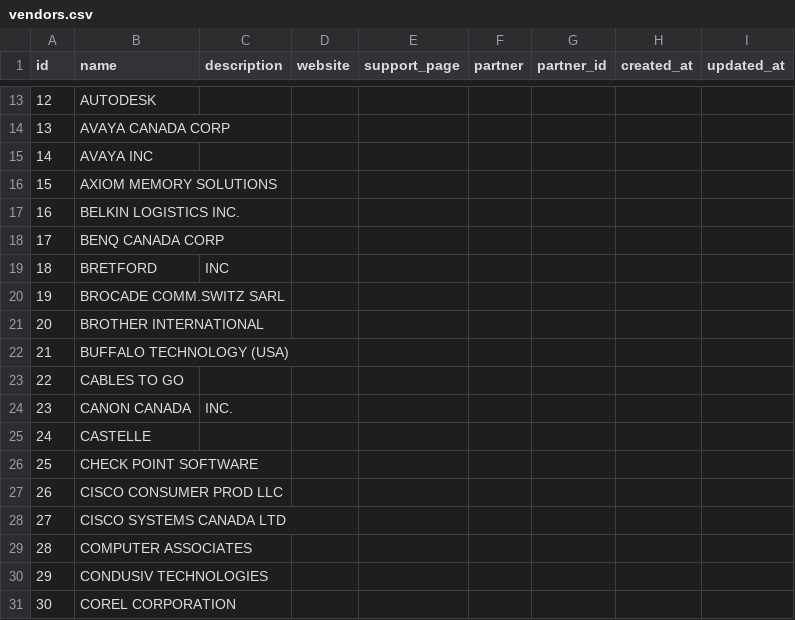
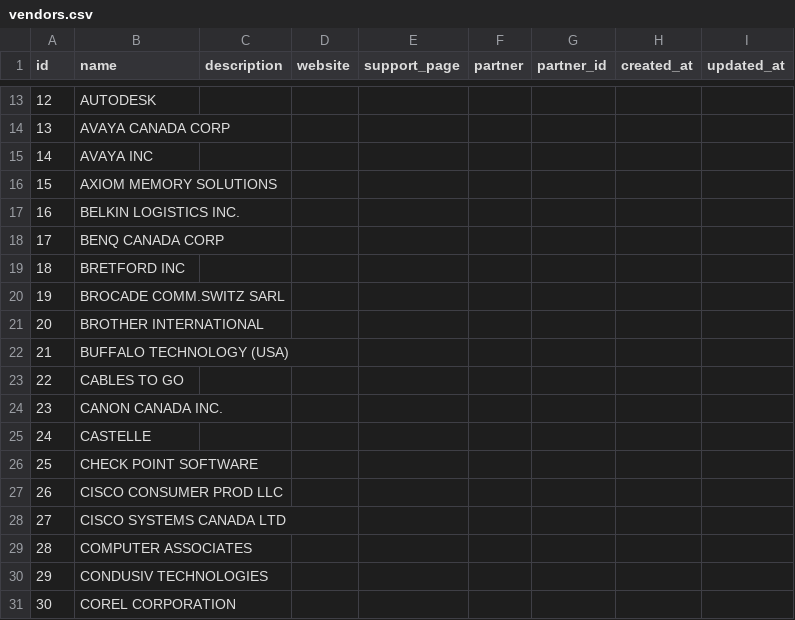
Before and after one commit to i5okie/ibcapp, a CSV file: vendors.csv, drawn as a sheet; only a part is shown, gaps mark what is left out.

Commit message:
Update vendors.csv

```diff
--- a/vendors.csv
+++ b/vendors.csv
@@ -18,3 +18,3 @@ id,name,description,website,support_page,partner,partner_id,created_at,updated_a
 17,BENQ CANADA CORP,,,,,,,
-18,BRETFORD,INC,,,,,,,
+18,BRETFORD INC,,,,,,,
 19,BROCADE COMM.SWITZ SARL,,,,,,,
@@ -23,3 +23,3 @@ id,name,description,website,support_page,partner,partner_id,created_at,updated_a
 22,CABLES TO GO,,,,,,,
-23,CANON CANADA,INC.,,,,,,,
+23,CANON CANADA INC.,,,,,,,
 24,CASTELLE,,,,,,,
```
